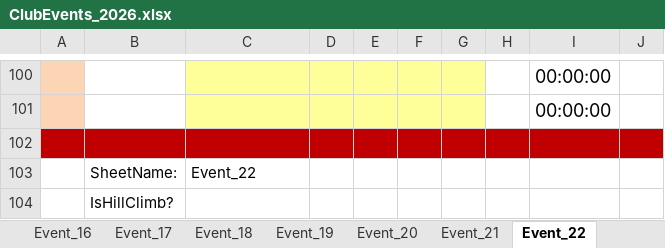
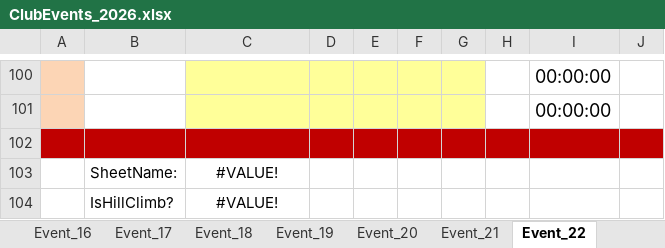
Before and after one commit to WellandValleyCC/WellandValleyCC.github.io, an Excel workbook: data/ClubEvents_2026.xlsx, sheet Event_22, drawn as a sheet; only a part is shown, gaps mark what is left out; values as stored, in another font and other column widths than the file's, no borders; conditional formats not drawn; the diff names each change by its address in the sheet, - before the commit and + after, or states it on an @@ line.

```diff
--- a/data/ClubEvents_2026.xlsx (sheet Event_22)
+++ b/data/ClubEvents_2026.xlsx (sheet Event_22)
-C103: Event_22
+C103: #VALUE!
-C103 alignment: left
+C103 alignment: center
-C104: (empty)
+C104: #VALUE!
```
Also changed, not shown: sheet RoundRobinRiders, sheet Event_27, sheet Event_12, sheet Event_16, sheet Event_17, sheet Event_25, 22 more sheets, charts or pictures.
